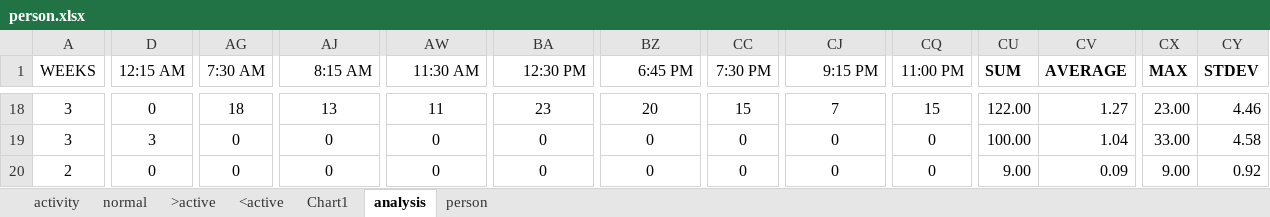
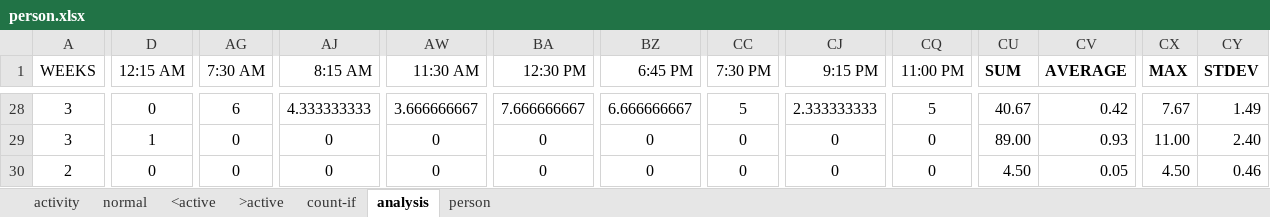
Before and after one commit to dcmartin/age-at-home, an Excel workbook: public/data/person.xlsx, sheet analysis, drawn as a sheet; only a part is shown, gaps mark what is left out; values as stored, in another font and other column widths than the file's, no borders; charts and pictures not drawn; addresses are those after the commit; the diff covers the shown part only; the diff names each change by its address in the sheet, - before the commit and + after, or states it on an @@ line.

```diff
--- a/public/data/person.xlsx (sheet analysis)
+++ b/public/data/person.xlsx (sheet analysis)
-sheet tab: Chart1
+sheet tab: count-if
@@ sheet tab order changed: activity | normal | <active | >active | count-if | analysis | person @@
-AG28 (7:30 AM): 18
+AG28 (7:30 AM): 6
-AJ28 (8:15 AM): 13
+AJ28 (8:15 AM): 4.333333333
-AW28 (11:30 AM): 11
+AW28 (11:30 AM): 3.666666667
-BA28 (12:30 PM): 23
+BA28 (12:30 PM): 7.666666667
-BZ28 (6:45 PM): 20
+BZ28 (6:45 PM): 6.666666667
-CC28 (7:30 PM): 15
+CC28 (7:30 PM): 5
-CJ28 (9:15 PM): 7
+CJ28 (9:15 PM): 2.333333333
-CQ28 (11:00 PM): 15
+CQ28 (11:00 PM): 5
-CU28 (SUM): 122.00
+CU28 (SUM): 40.67
-CV28 (AVERAGE): 1.27
+CV28 (AVERAGE): 0.42
-CX28 (MAX): 23.00
+CX28 (MAX): 7.67
-CY28 (STDEV): 4.46
+CY28 (STDEV): 1.49
-D29 (12:15 AM): 3
+D29 (12:15 AM): 1
-CU29 (SUM): 100.00
+CU29 (SUM): 89.00
-CV29 (AVERAGE): 1.04
+CV29 (AVERAGE): 0.93
-CX29 (MAX): 33.00
+CX29 (MAX): 11.00
-CY29 (STDEV): 4.58
+CY29 (STDEV): 2.40
-CU30 (SUM): 9.00
+CU30 (SUM): 4.50
-CV30 (AVERAGE): 0.09
+CV30 (AVERAGE): 0.05
-CX30 (MAX): 9.00
+CX30 (MAX): 4.50
-CY30 (STDEV): 0.92
+CY30 (STDEV): 0.46
```
Also changed, not shown: 10 added rows and 338 edited cells elsewhere in this sheet, sheet person, formulas that keep their value, charts or pictures, 15 other files.
